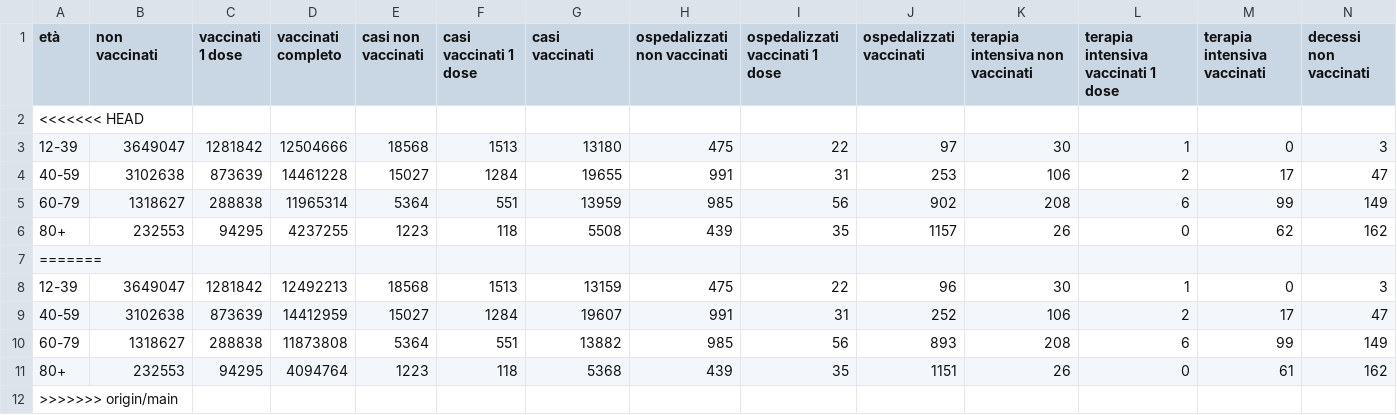
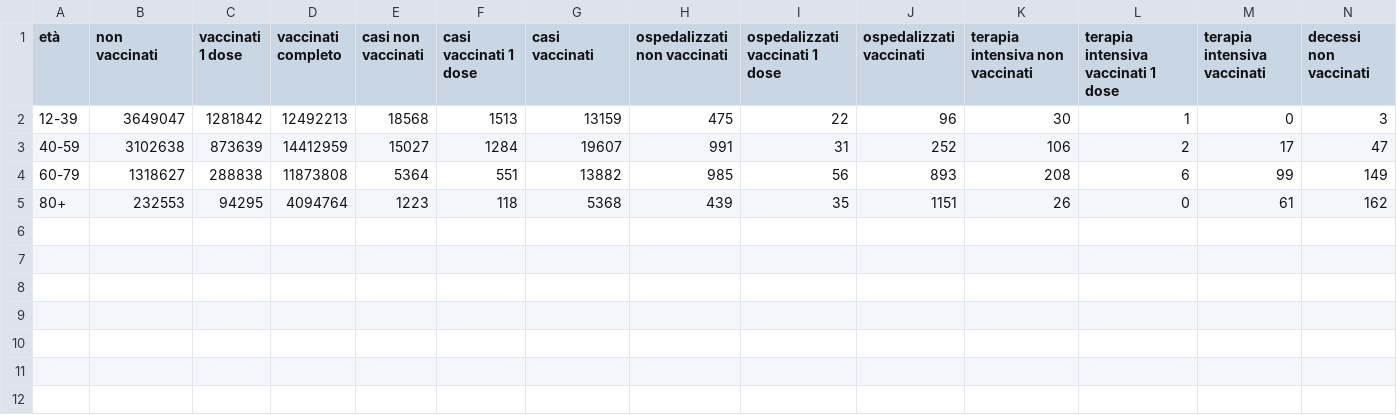
Before and after one commit to apalladi/covid_vaccini_monitoraggio, a CSV file: dati/data_iss_età_2021-11-10.csv, drawn as a sheet; only a part is shown; rows hold the shown columns only; the diff names each change by its address in the sheet, - before the commit and + after, or states it on an @@ line.

```diff
--- a/dati/data_iss_età_2021-11-10.csv
+++ b/dati/data_iss_età_2021-11-10.csv
-row 2: <<<<<<< HEAD
-row 3: 12-39 | 3649047 | 1281842 | 12504666 | 18568 | 1513 | 13180 | 475 | 22 | 97 | 30 | 1 | 0 | 3
-row 4: 40-59 | 3102638 | 873639 | 14461228 | 15027 | 1284 | 19655 | 991 | 31 | 253 | 106 | 2 | 17 | 47
-row 5: 60-79 | 1318627 | 288838 | 11965314 | 5364 | 551 | 13959 | 985 | 56 | 902 | 208 | 6 | 99 | 149
-row 6: 80+ | 232553 | 94295 | 4237255 | 1223 | 118 | 5508 | 439 | 35 | 1157 | 26 | 0 | 62 | 162
-row 7: =======
-row 12: >>>>>>> origin/main
```
Also changed, not shown: dati/dati_ISS_complessivi.csv, 16 other files.
